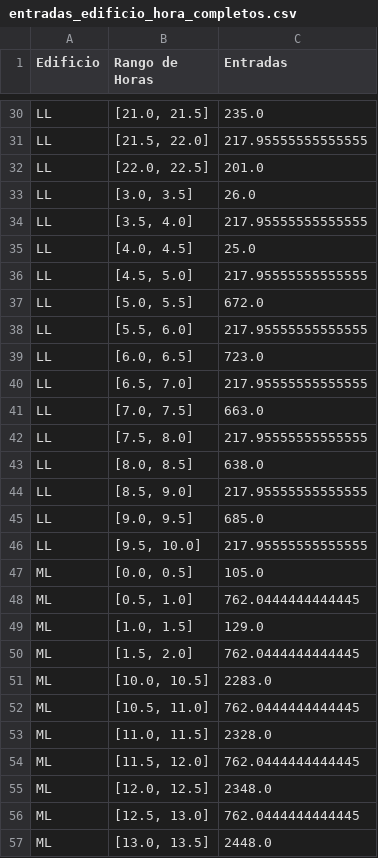
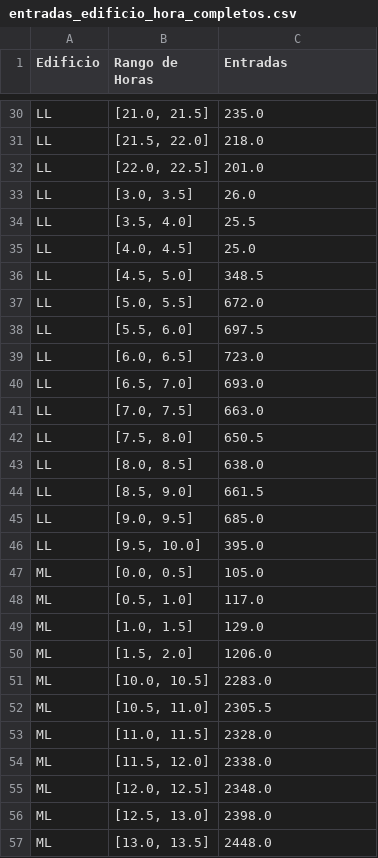
Before and after one commit to Sayala100/Thesis-SmartCampusVisualization, a CSV file: backend/data/entradas_edificio_hora_completos.csv, drawn as a sheet; only a part is shown, gaps mark what is left out; the diff covers the shown part only; the diff names each change by its address in the sheet, - before the commit and + after, or states it on an @@ line.

```diff
--- a/backend/data/entradas_edificio_hora_completos.csv
+++ b/backend/data/entradas_edificio_hora_completos.csv
-C31 (Entradas): 217.95555555555555
+C31 (Entradas): 218.0
-C34 (Entradas): 217.95555555555555
+C34 (Entradas): 25.5
-C36 (Entradas): 217.95555555555555
+C36 (Entradas): 348.5
-C38 (Entradas): 217.95555555555555
+C38 (Entradas): 697.5
-C40 (Entradas): 217.95555555555555
+C40 (Entradas): 693.0
-C42 (Entradas): 217.95555555555555
+C42 (Entradas): 650.5
-C44 (Entradas): 217.95555555555555
+C44 (Entradas): 661.5
-C46 (Entradas): 217.95555555555555
+C46 (Entradas): 395.0
-C48 (Entradas): 762.0444444444445
+C48 (Entradas): 117.0
-C50 (Entradas): 762.0444444444445
+C50 (Entradas): 1206.0
-C52 (Entradas): 762.0444444444445
+C52 (Entradas): 2305.5
-C54 (Entradas): 762.0444444444445
+C54 (Entradas): 2338.0
-C56 (Entradas): 762.0444444444445
+C56 (Entradas): 2398.0
```
Also changed, not shown: 76 edited cells elsewhere in this file, 1 other file.
